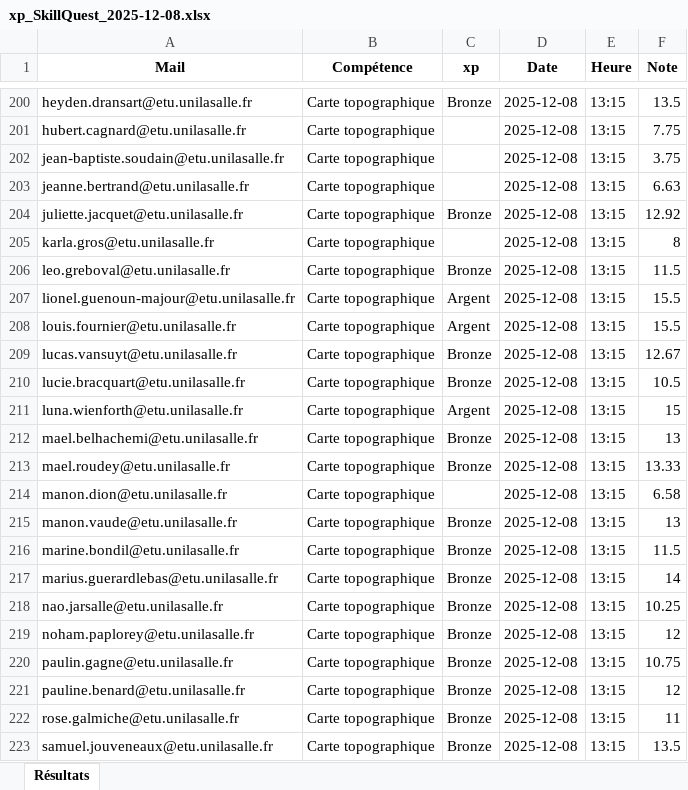
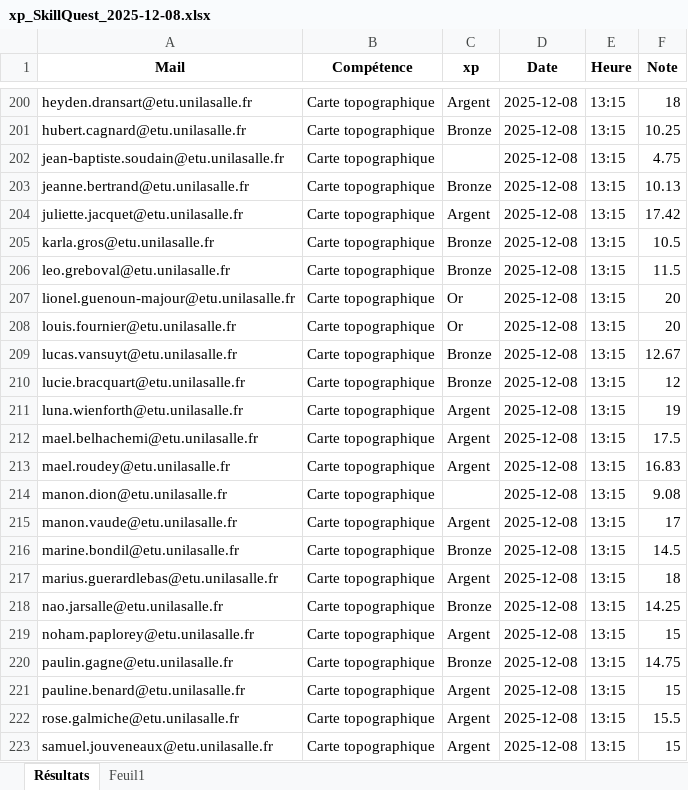
Before and after one commit to APEX-UniLaSalle/skillquest-dashboard, an Excel workbook: xp_SkillQuest_2025-12-08.xlsx, sheet Résultats, drawn as a sheet; only a part is shown, gaps mark what is left out; values as stored, in another font and other column widths than the file's, no borders; the diff covers the shown part only; the diff names each change by its address in the sheet, - before the commit and + after, or states it on an @@ line.

```diff
--- a/xp_SkillQuest_2025-12-08.xlsx (sheet Résultats)
+++ b/xp_SkillQuest_2025-12-08.xlsx (sheet Résultats)
+sheet tab: Feuil1
-C200 (xp): Bronze
+C200 (xp): Argent
-F200 (Note): 13.5
+F200 (Note): 18
-C201 (xp): (empty)
+C201 (xp): Bronze
-F201 (Note): 7.75
+F201 (Note): 10.25
-F202 (Note): 3.75
+F202 (Note): 4.75
-C203 (xp): (empty)
+C203 (xp): Bronze
-F203 (Note): 6.63
+F203 (Note): 10.13
-C204 (xp): Bronze
+C204 (xp): Argent
-F204 (Note): 12.92
+F204 (Note): 17.42
-C205 (xp): (empty)
+C205 (xp): Bronze
-F205 (Note): 8
+F205 (Note): 10.5
-C207:C208 (xp): Argent
+C207:C208 (xp): Or
-F207:F208 (Note): 15.5
+F207:F208 (Note): 20
-F210 (Note): 10.5
+F210 (Note): 12
-F211 (Note): 15
+F211 (Note): 19
-C212:C213 (xp): Bronze
+C212:C213 (xp): Argent
-F212 (Note): 13
+F212 (Note): 17.5
-F213 (Note): 13.33
+F213 (Note): 16.83
-F214 (Note): 6.58
+F214 (Note): 9.08
-C215 (xp): Bronze
+C215 (xp): Argent
-F215 (Note): 13
+F215 (Note): 17
-F216 (Note): 11.5
+F216 (Note): 14.5
-C217 (xp): Bronze
+C217 (xp): Argent
-F217 (Note): 14
+F217 (Note): 18
-F218 (Note): 10.25
+F218 (Note): 14.25
-C219 (xp): Bronze
+C219 (xp): Argent
-F219 (Note): 12
+F219 (Note): 15
-F220 (Note): 10.75
+F220 (Note): 14.75
-C221:C223 (xp): Bronze
+C221:C223 (xp): Argent
-F221 (Note): 12
+F221 (Note): 15
-F222 (Note): 11
+F222 (Note): 15.5
-F223 (Note): 13.5
+F223 (Note): 15
```
Also changed, not shown: 47 edited cells elsewhere in this sheet.
